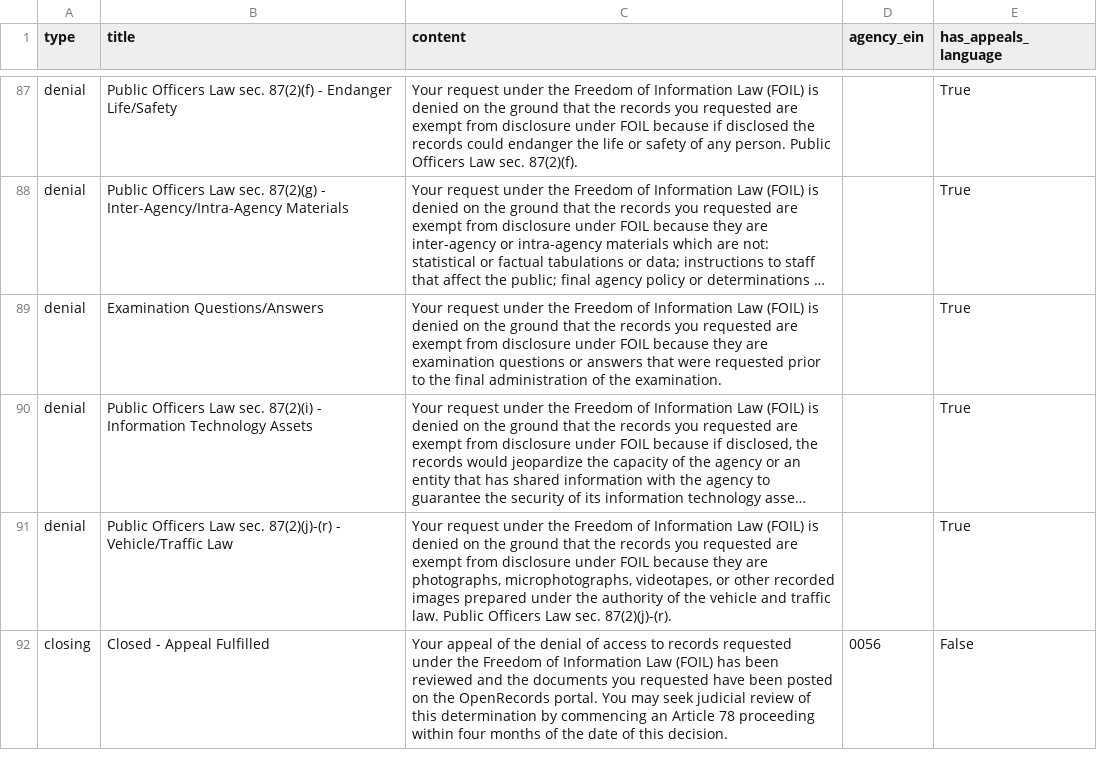
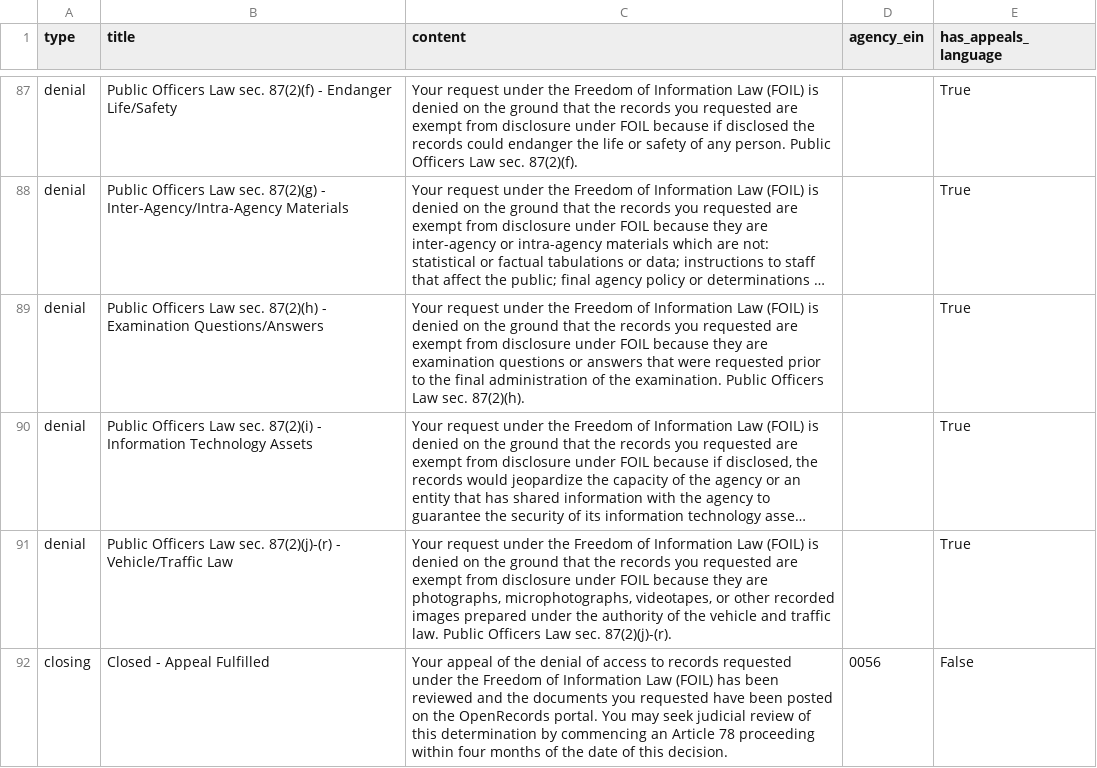
Before and after one commit to CityOfNewYork/NYCOpenRecords, a CSV file: data/reasons.csv, drawn as a sheet; only a part is shown, gaps mark what is left out; long unchanged cells end in …; the diff names each change by its address in the sheet, - before the commit and + after, or states it on an @@ line.

Commit message:
Added missing citation to reason

```diff
--- a/data/reasons.csv
+++ b/data/reasons.csv
-B89 (title): Examination Questions/Answers
+B89 (title): Public Officers Law sec. 87(2)(h) - Examination Questions/Answers
-C89 (content): …the examination.
+C89 (content): …the examination. Public Officers Law sec. 87(2)(h).
```
